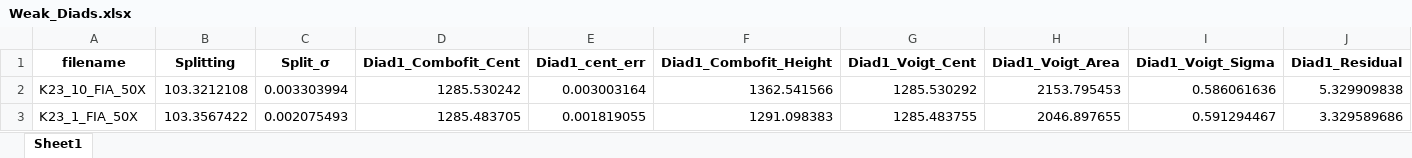
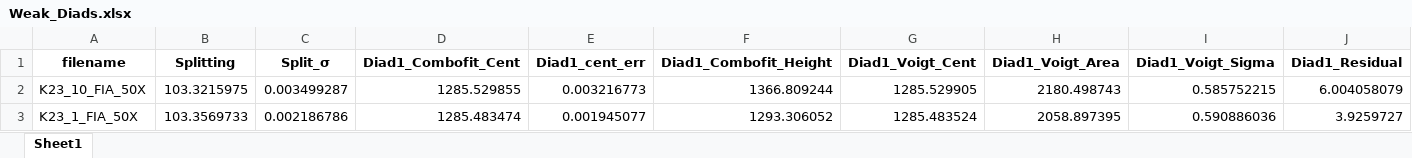
Before and after one commit to PennyWieser/DiadFit, an Excel workbook: docs/Examples/Example1b_CO2_Fluid_Inclusions/Weak_Diads.xlsx, sheet Sheet1, drawn as a sheet; only a part is shown; values as stored, in another font and other column widths than the file's, no borders; the diff covers the shown part only; the diff names each change by its address in the sheet, - before the commit and + after, or states it on an @@ line.

```diff
--- a/docs/Examples/Example1b_CO2_Fluid_Inclusions/Weak_Diads.xlsx (sheet Sheet1)
+++ b/docs/Examples/Example1b_CO2_Fluid_Inclusions/Weak_Diads.xlsx (sheet Sheet1)
-B2 (Splitting): 103.3212108
+B2 (Splitting): 103.3215975
-C2 (Split_σ): 0.003303994
+C2 (Split_σ): 0.003499287
-D2 (Diad1_Combofit_Cent): 1285.530242
+D2 (Diad1_Combofit_Cent): 1285.529855
-E2 (Diad1_cent_err): 0.003003164
+E2 (Diad1_cent_err): 0.003216773
-F2 (Diad1_Combofit_Height): 1362.541566
+F2 (Diad1_Combofit_Height): 1366.809244
-G2 (Diad1_Voigt_Cent): 1285.530292
+G2 (Diad1_Voigt_Cent): 1285.529905
-H2 (Diad1_Voigt_Area): 2153.795453
+H2 (Diad1_Voigt_Area): 2180.498743
-I2 (Diad1_Voigt_Sigma): 0.586061636
+I2 (Diad1_Voigt_Sigma): 0.585752215
-J2 (Diad1_Residual): 5.329909838
+J2 (Diad1_Residual): 6.004058079
-B3 (Splitting): 103.3567422
+B3 (Splitting): 103.3569733
-C3 (Split_σ): 0.002075493
+C3 (Split_σ): 0.002186786
-D3 (Diad1_Combofit_Cent): 1285.483705
+D3 (Diad1_Combofit_Cent): 1285.483474
-E3 (Diad1_cent_err): 0.001819055
+E3 (Diad1_cent_err): 0.001945077
-F3 (Diad1_Combofit_Height): 1291.098383
+F3 (Diad1_Combofit_Height): 1293.306052
-G3 (Diad1_Voigt_Cent): 1285.483755
+G3 (Diad1_Voigt_Cent): 1285.483524
-H3 (Diad1_Voigt_Area): 2046.897655
+H3 (Diad1_Voigt_Area): 2058.897395
-I3 (Diad1_Voigt_Sigma): 0.591294467
+I3 (Diad1_Voigt_Sigma): 0.590886036
-J3 (Diad1_Residual): 3.329589686
+J3 (Diad1_Residual): 3.9259727
```
Also changed, not shown: 203 edited cells elsewhere in this sheet, docs/Examples/Example1a_Gas_Cell_Calibration/Discarded_df.xlsx, docs/Examples/Example1b_CO2_Fluid_Inclusions/Discarded_df.xlsx, 44 other files.
